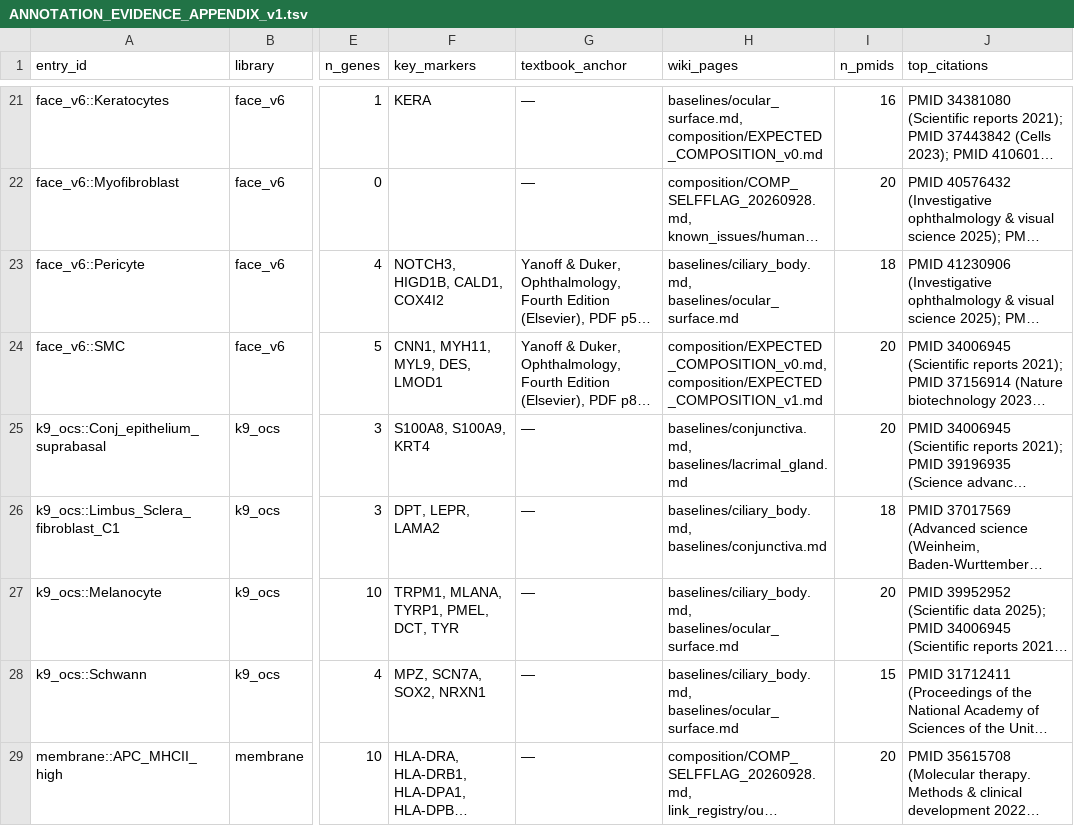
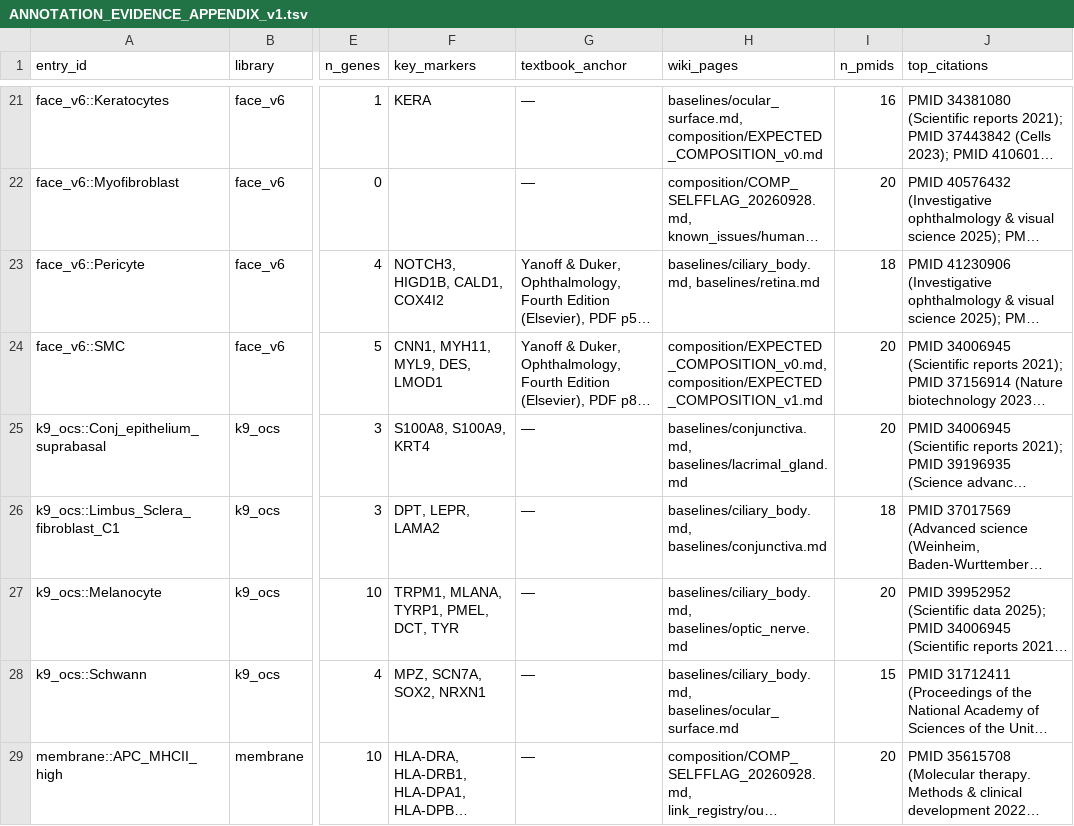
Before and after one commit to DRYBW/SZ_OPHT_KB, a TSV file: kb/link_registry/out/ANNOTATION_EVIDENCE_APPENDIX_v1.tsv, drawn as a sheet; only a part is shown, gaps mark what is left out; long unchanged cells end in …; the diff covers the shown part only; the diff names each change by its address in the sheet, - before the commit and + after, or states it on an @@ line.

```diff
--- a/kb/link_registry/out/ANNOTATION_EVIDENCE_APPENDIX_v1.tsv
+++ b/kb/link_registry/out/ANNOTATION_EVIDENCE_APPENDIX_v1.tsv
-H23 (wiki_pages): baselines/ciliary_body.md, baselines/ocular_surface.md
+H23 (wiki_pages): baselines/ciliary_body.md, baselines/retina.md
-H27 (wiki_pages): baselines/ciliary_body.md, baselines/ocular_surface.md
+H27 (wiki_pages): baselines/ciliary_body.md, baselines/optic_nerve.md
```
Also changed, not shown: 34 edited cells elsewhere in this file, docs/W3_PIPELINE_REGISTRY.tsv, 6 other files.
